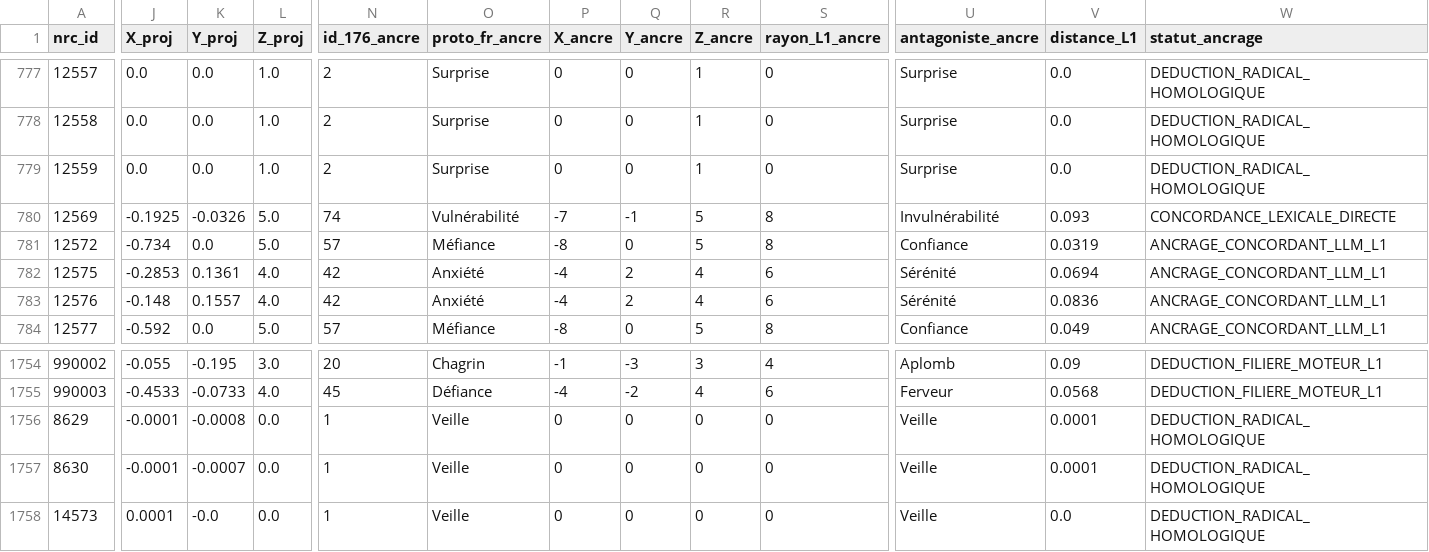
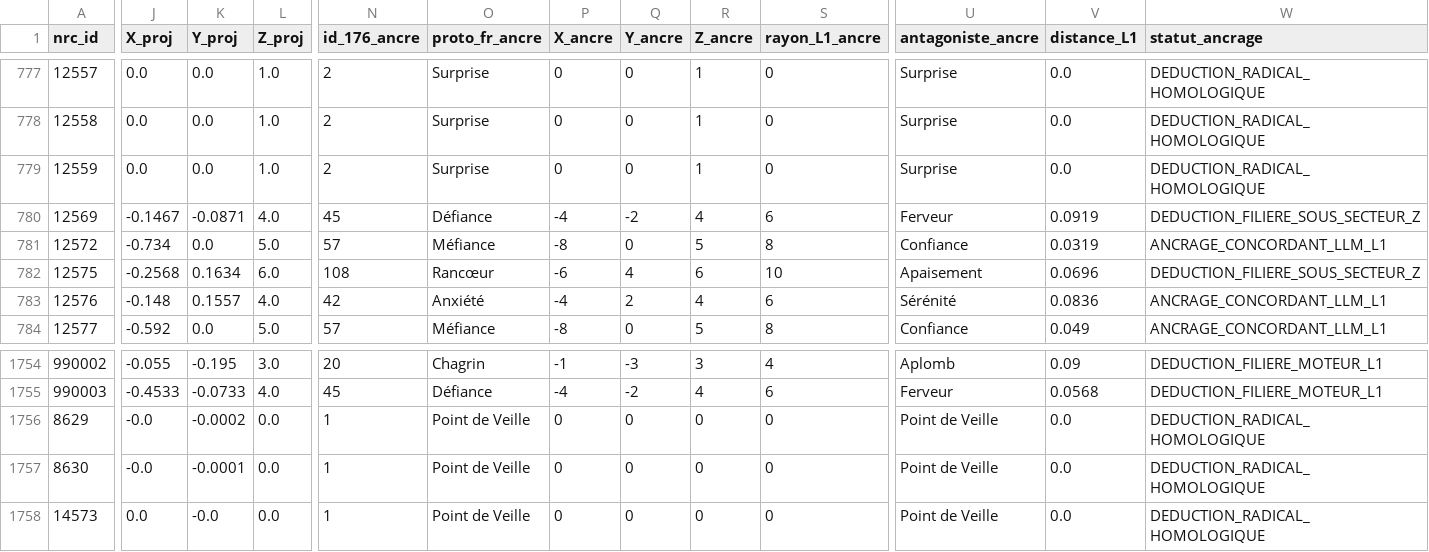
Before and after one commit to manuelcabelguen-jpg/CARTOGRAFFECT, a TSV file: extensions/lexicon/CARTOGRAFFECT_Affectif_Purifie_Z_Plus.tsv, drawn as a sheet; only a part is shown, gaps mark what is left out; the diff covers the shown part only; the diff names each change by its address in the sheet, - before the commit and + after, or states it on an @@ line.

```diff
--- a/extensions/lexicon/CARTOGRAFFECT_Affectif_Purifie_Z_Plus.tsv
+++ b/extensions/lexicon/CARTOGRAFFECT_Affectif_Purifie_Z_Plus.tsv
-J780 (X_proj): -0.1925
+J780 (X_proj): -0.1467
-K780 (Y_proj): -0.0326
+K780 (Y_proj): -0.0871
-L780 (Z_proj): 5.0
+L780 (Z_proj): 4.0
-N780 (id_176_ancre): 74
+N780 (id_176_ancre): 45
-O780 (proto_fr_ancre): Vulnérabilité
+O780 (proto_fr_ancre): Défiance
-P780 (X_ancre): -7
+P780 (X_ancre): -4
-Q780 (Y_ancre): -1
+Q780 (Y_ancre): -2
-R780 (Z_ancre): 5
+R780 (Z_ancre): 4
-S780 (rayon_L1_ancre): 8
+S780 (rayon_L1_ancre): 6
-U780 (antagoniste_ancre): Invulnérabilité
+U780 (antagoniste_ancre): Ferveur
-V780 (distance_L1): 0.093
+V780 (distance_L1): 0.0919
-W780 (statut_ancrage): CONCORDANCE_LEXICALE_DIRECTE
+W780 (statut_ancrage): DEDUCTION_FILIERE_SOUS_SECTEUR_Z
-J782 (X_proj): -0.2853
+J782 (X_proj): -0.2568
-K782 (Y_proj): 0.1361
+K782 (Y_proj): 0.1634
-L782 (Z_proj): 4.0
+L782 (Z_proj): 6.0
-N782 (id_176_ancre): 42
+N782 (id_176_ancre): 108
-O782 (proto_fr_ancre): Anxiété
+O782 (proto_fr_ancre): Rancœur
-P782 (X_ancre): -4
+P782 (X_ancre): -6
-Q782 (Y_ancre): 2
+Q782 (Y_ancre): 4
-R782 (Z_ancre): 4
+R782 (Z_ancre): 6
-S782 (rayon_L1_ancre): 6
+S782 (rayon_L1_ancre): 10
-U782 (antagoniste_ancre): Sérénité
+U782 (antagoniste_ancre): Apaisement
-V782 (distance_L1): 0.0694
+V782 (distance_L1): 0.0696
-W782 (statut_ancrage): ANCRAGE_CONCORDANT_LLM_L1
+W782 (statut_ancrage): DEDUCTION_FILIERE_SOUS_SECTEUR_Z
-J1756:J1757 (X_proj): -0.0001
+J1756:J1757 (X_proj): -0.0
-K1756 (Y_proj): -0.0008
+K1756 (Y_proj): -0.0002
-O1756:O1758 (proto_fr_ancre): Veille
+O1756:O1758 (proto_fr_ancre): Point de Veille
-U1756:U1758 (antagoniste_ancre): Veille
+U1756:U1758 (antagoniste_ancre): Point de Veille
-V1756:V1757 (distance_L1): 0.0001
+V1756:V1757 (distance_L1): 0.0
-K1757 (Y_proj): -0.0007
+K1757 (Y_proj): -0.0001
-J1758 (X_proj): 0.0001
+J1758 (X_proj): 0.0
```
Also changed, not shown: 137 edited cells elsewhere in this file, extensions/lexicon/CARTOGRAFFECT_Diamant_303_Stats_Synthese.tsv, extensions/lexicon/output_diamond_303/CARTOGRAFFECT_Diamant_303_Stats_Synthese.tsv, 39 other files.
